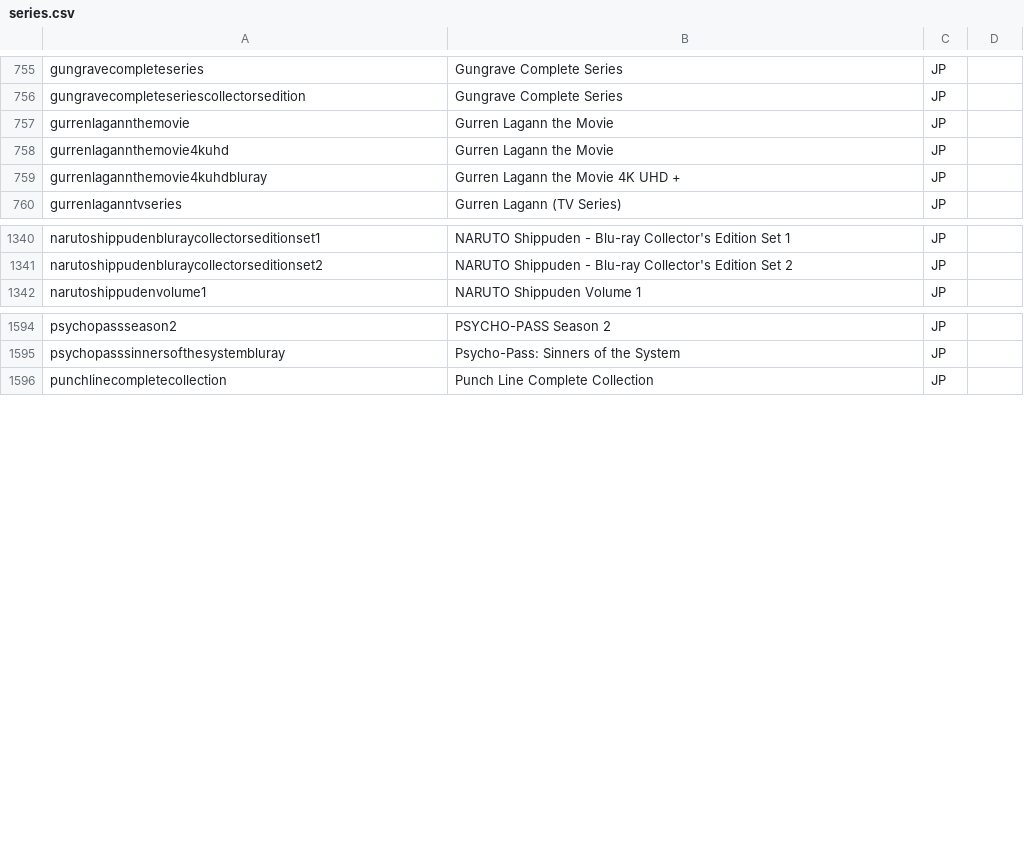
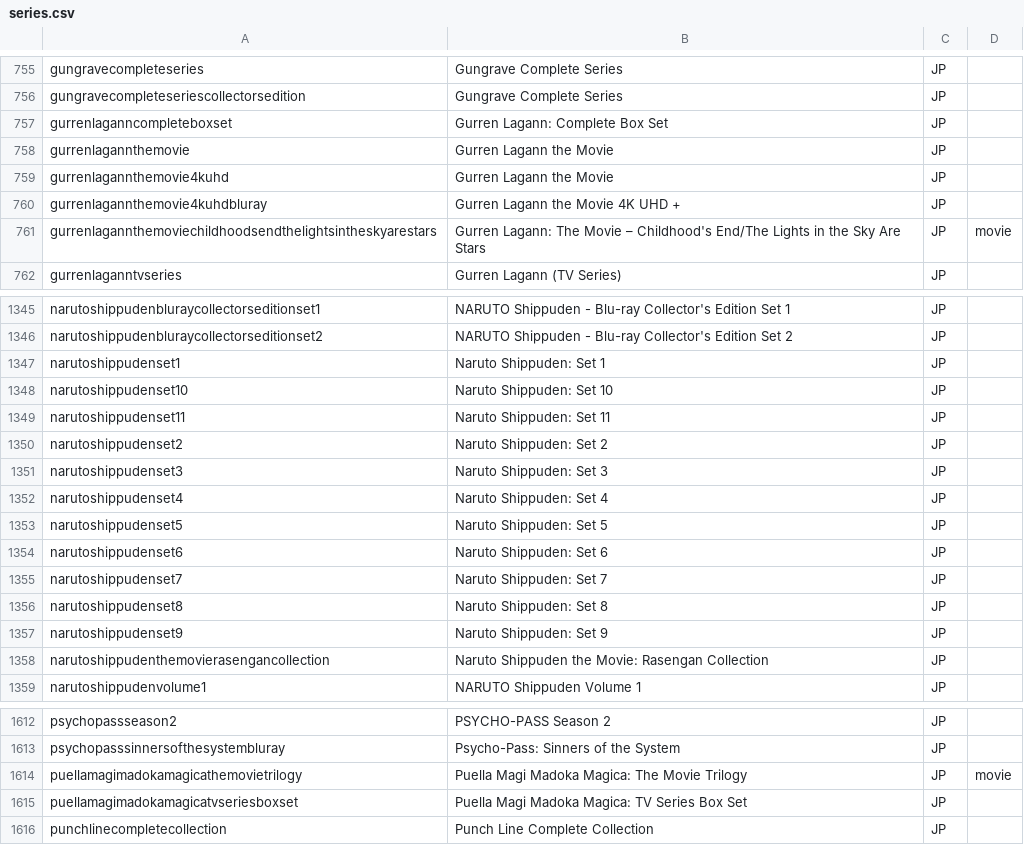
Before and after one commit to animerelease/animerelease.github.io, a CSV file: series.csv, drawn as a sheet; only a part is shown, gaps mark what is left out; the diff covers the shown part only; the diff names each change by its address in the sheet, - before the commit and + after, or states it on an @@ line.

```diff
--- a/series.csv
+++ b/series.csv
+row 757: gurrenlaganncompleteboxset | Gurren Lagann: Complete Box Set | JP
+row 761: gurrenlagannthemoviechildhoodsendthelightsintheskyarestars | Gurren Lagann: The Movie – Childhood's End/The Lights in the Sky Are Stars | JP | movie
+row 1347: narutoshippudenset1 | Naruto Shippuden: Set 1 | JP
+row 1348: narutoshippudenset10 | Naruto Shippuden: Set 10 | JP
+row 1349: narutoshippudenset11 | Naruto Shippuden: Set 11 | JP
+row 1350: narutoshippudenset2 | Naruto Shippuden: Set 2 | JP
+row 1351: narutoshippudenset3 | Naruto Shippuden: Set 3 | JP
+row 1352: narutoshippudenset4 | Naruto Shippuden: Set 4 | JP
+row 1353: narutoshippudenset5 | Naruto Shippuden: Set 5 | JP
+row 1354: narutoshippudenset6 | Naruto Shippuden: Set 6 | JP
+row 1355: narutoshippudenset7 | Naruto Shippuden: Set 7 | JP
+row 1356: narutoshippudenset8 | Naruto Shippuden: Set 8 | JP
+row 1357: narutoshippudenset9 | Naruto Shippuden: Set 9 | JP
+row 1358: narutoshippudenthemovierasengancollection | Naruto Shippuden the Movie: Rasengan Collection | JP
+row 1614: puellamagimadokamagicathemovietrilogy | Puella Magi Madoka Magica: The Movie Trilogy | JP | movie
+row 1615: puellamagimadokamagicatvseriesboxset | Puella Magi Madoka Magica: TV Series Box Set | JP
```
Also changed, not shown: 4 added rows elsewhere in this file, books.csv, info.csv, 2 other files.
